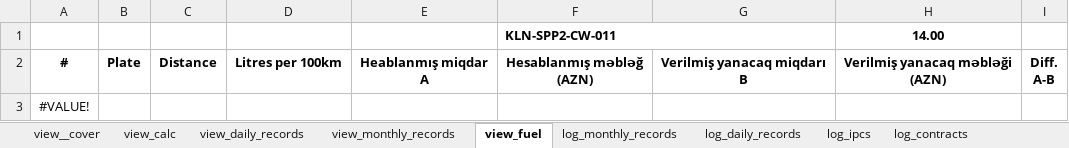
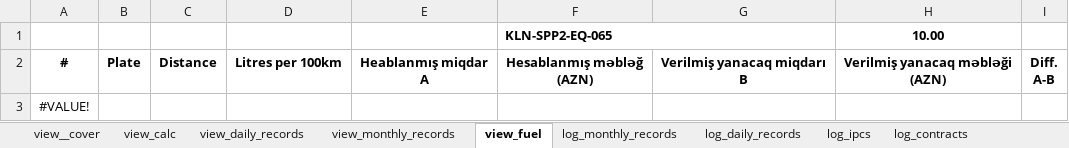
Before and after one commit to ebashirli/ipc, an Excel workbook: ipcs.xlsx, sheet view_fuel, drawn as a sheet; values as stored, in another font and other column widths than the file's, no borders; charts and pictures and conditional formats not drawn; removed rows and columns are numbered as before the commit, all else as after; the diff names each change by its address in the sheet, - before the commit and + after, or states it on an @@ line.

```diff
--- a/ipcs.xlsx (sheet view_fuel)
+++ b/ipcs.xlsx (sheet view_fuel)
-row 1:  |  |  |  |  | KLN-SPP2-CW-011 |  | 14.00
+row 1:  |  |  |  |  | KLN-SPP2-EQ-065 |  | 10.00
```
Also changed, not shown: sheet quantities, sheet log_addendums, sheet daily_quantities, sheet log_daily_records, sheet log_ipcs, sheet view_calc, 6 more sheets, formulas that keep their value, hidden cells, eb-subc-follow.xlsx, pdfs/save-as-pdf.xlsm.
